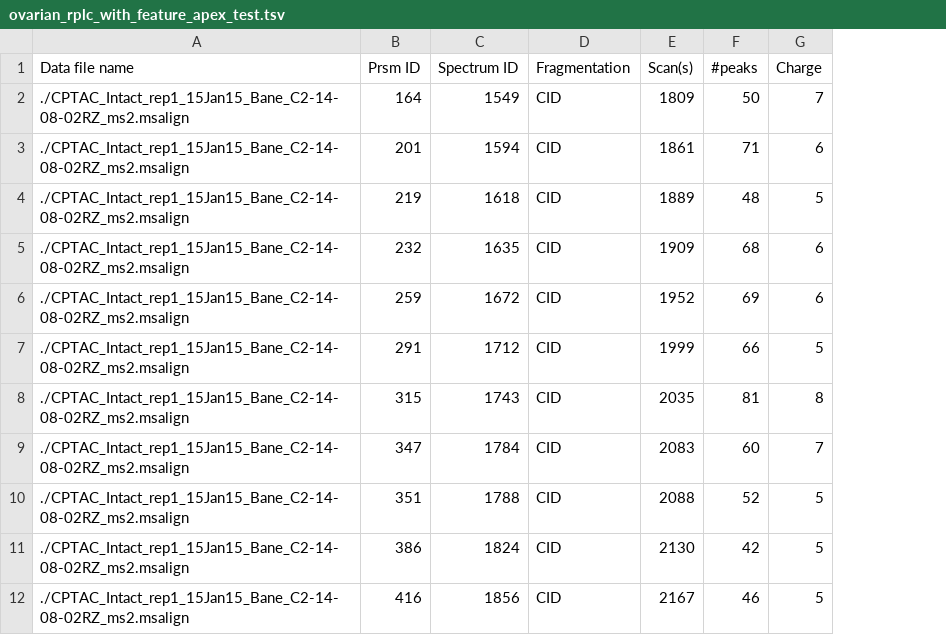
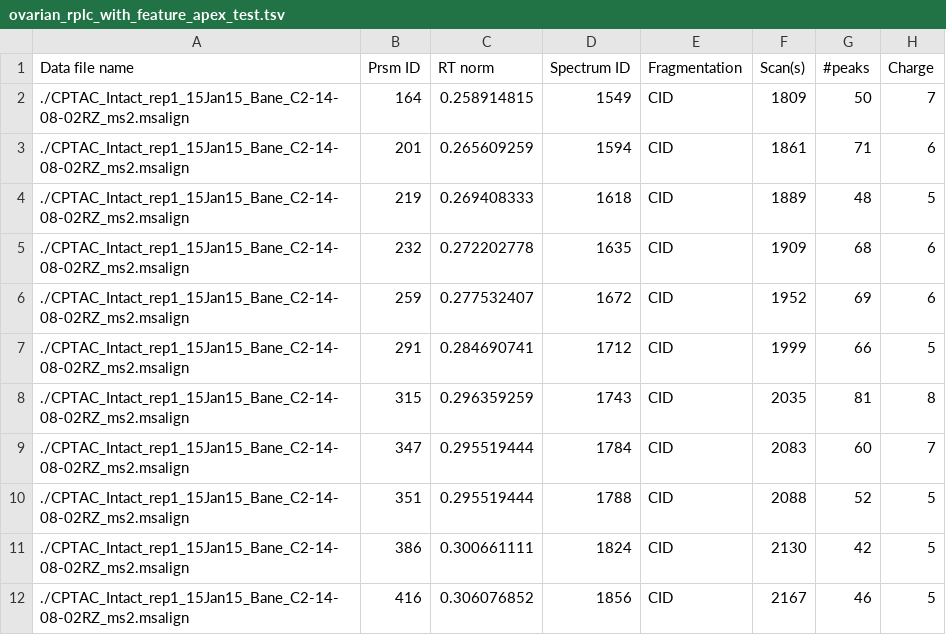
Before and after one commit to wenronchen/rt_prediction, a TSV file: data/OT/ovarian_rplc_with_feature_apex_test.tsv, drawn as a sheet; only a part is shown; the diff names each change by its address in the sheet, - before the commit and + after, or states it on an @@ line.

```diff
--- a/data/OT/ovarian_rplc_with_feature_apex_test.tsv
+++ b/data/OT/ovarian_rplc_with_feature_apex_test.tsv
+column C (RT norm), rows 2-12: 0.258914815 | 0.265609259 | 0.269408333 | 0.272202778 | 0.277532407 | 0.284690741 | 0.296359259 | 0.295519444 | 0.295519444 | 0.300661111 | 0.306076852
```
Also changed, not shown: data/OT/ovarian_rplc_with_feature_apex_train.tsv.
